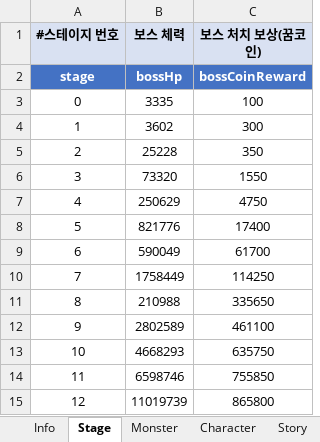
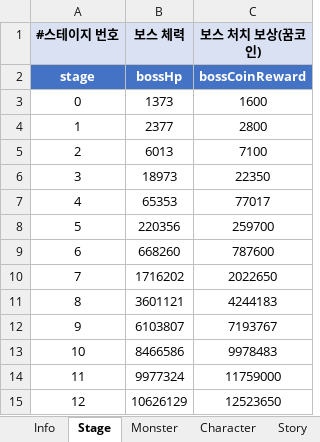
Before and after one commit to MoraDoraR1/ToMorrow, an Excel workbook: DataTable/내일할래_데이터테이블.xlsx, sheet Stage, drawn as a sheet; values as stored, in another font and other column widths than the file's, no borders; the diff names each change by its address in the sheet, - before the commit and + after, or states it on an @@ line.

```diff
--- a/DataTable/내일할래_데이터테이블.xlsx (sheet Stage)
+++ b/DataTable/내일할래_데이터테이블.xlsx (sheet Stage)
-B3 (보스 체력): 3335
+B3 (보스 체력): 1373
-C3 (보스 처치 보상(꿈코인)): 100
+C3 (보스 처치 보상(꿈코인)): 1600
-B4 (보스 체력): 3602
+B4 (보스 체력): 2377
-C4 (보스 처치 보상(꿈코인)): 300
+C4 (보스 처치 보상(꿈코인)): 2800
-B5 (보스 체력): 25228
+B5 (보스 체력): 6013
-C5 (보스 처치 보상(꿈코인)): 350
+C5 (보스 처치 보상(꿈코인)): 7100
-B6 (보스 체력): 73320
+B6 (보스 체력): 18973
-C6 (보스 처치 보상(꿈코인)): 1550
+C6 (보스 처치 보상(꿈코인)): 22350
-B7 (보스 체력): 250629
+B7 (보스 체력): 65353
-C7 (보스 처치 보상(꿈코인)): 4750
+C7 (보스 처치 보상(꿈코인)): 77017
-B8 (보스 체력): 821776
+B8 (보스 체력): 220356
-C8 (보스 처치 보상(꿈코인)): 17400
+C8 (보스 처치 보상(꿈코인)): 259700
-B9 (보스 체력): 590049
+B9 (보스 체력): 668260
-C9 (보스 처치 보상(꿈코인)): 61700
+C9 (보스 처치 보상(꿈코인)): 787600
-B10 (보스 체력): 1758449
+B10 (보스 체력): 1716202
-C10 (보스 처치 보상(꿈코인)): 114250
+C10 (보스 처치 보상(꿈코인)): 2022650
-B11 (보스 체력): 210988
+B11 (보스 체력): 3601121
-C11 (보스 처치 보상(꿈코인)): 335650
+C11 (보스 처치 보상(꿈코인)): 4244183
-B12 (보스 체력): 2802589
+B12 (보스 체력): 6103807
-C12 (보스 처치 보상(꿈코인)): 461100
+C12 (보스 처치 보상(꿈코인)): 7193767
-B13 (보스 체력): 4668293
+B13 (보스 체력): 8466586
-C13 (보스 처치 보상(꿈코인)): 635750
+C13 (보스 처치 보상(꿈코인)): 9978483
-B14 (보스 체력): 6598746
+B14 (보스 체력): 9977324
-C14 (보스 처치 보상(꿈코인)): 755850
+C14 (보스 처치 보상(꿈코인)): 11759000
-B15 (보스 체력): 11019739
+B15 (보스 체력): 10626129
-C15 (보스 처치 보상(꿈코인)): 865800
+C15 (보스 처치 보상(꿈코인)): 12523650
```
Also changed, not shown: sheet Monster, sheet Constellation, sheet Character, sheet Story, 5 other files.
